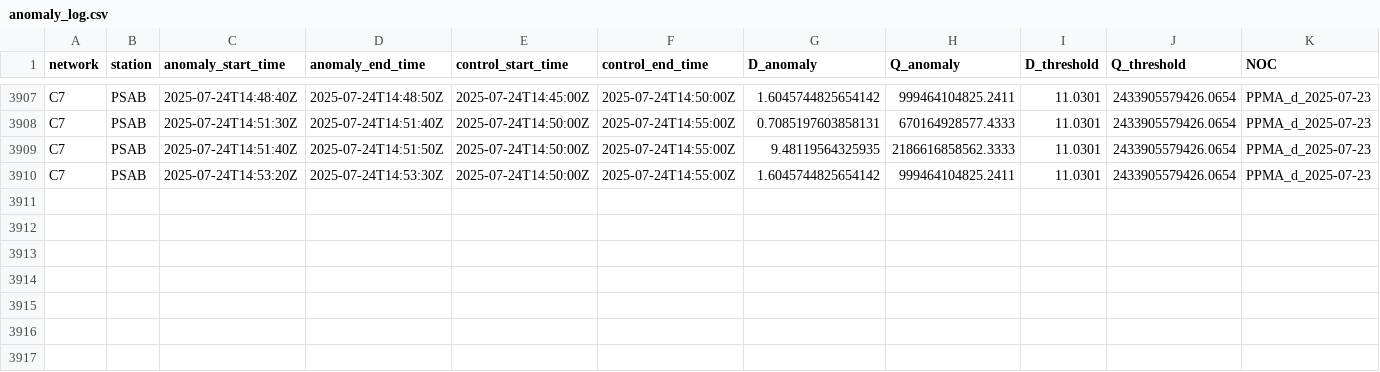
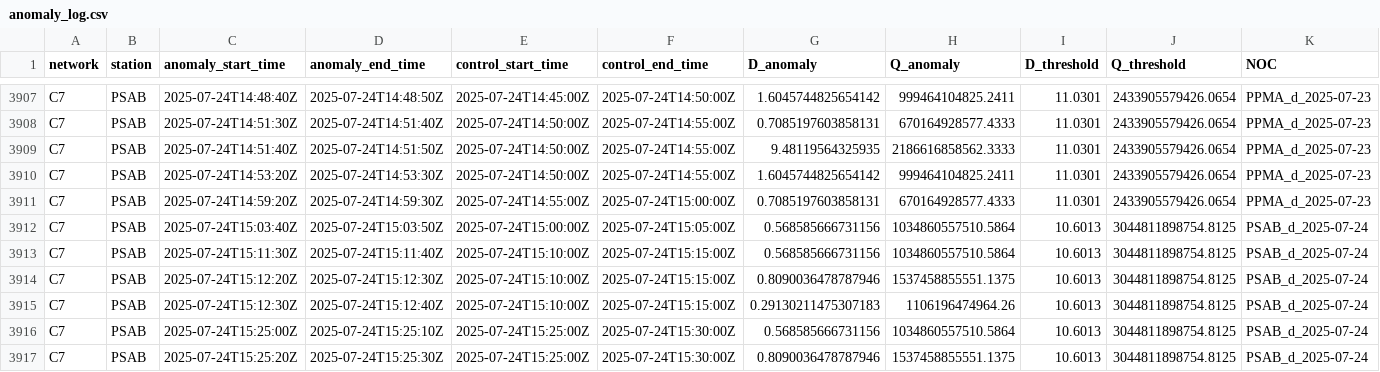
Before and after one commit to CoDaSLab/MSPC-Seismic, a CSV file: data/involcan/metadata/anomaly_log.csv, drawn as a sheet; only a part is shown, gaps mark what is left out.

```diff
--- a/data/involcan/metadata/anomaly_log.csv
+++ b/data/involcan/metadata/anomaly_log.csv
@@ -3910 +3910,8 @@ C7,PSAB,2025-07-24T14:51:40Z,2025-07-24T14:51:50Z,2025-07-24T14:50:00Z,2025-07-2
 C7,PSAB,2025-07-24T14:53:20Z,2025-07-24T14:53:30Z,2025-07-24T14:50:00Z,2025-07-24T14:55:00Z,1.6045744825654142,999464104825.2411,11.0301,2433905579426.0654,PPMA_d_2025-07-23
+C7,PSAB,2025-07-24T14:59:20Z,2025-07-24T14:59:30Z,2025-07-24T14:55:00Z,2025-07-24T15:00:00Z,0.7085197603858131,670164928577.4333,11.0301,2433905579426.0654,PPMA_d_2025-07-23
+C7,PSAB,2025-07-24T15:03:40Z,2025-07-24T15:03:50Z,2025-07-24T15:00:00Z,2025-07-24T15:05:00Z,0.568585666731156,1034860557510.5864,10.6013,3044811898754.8125,PSAB_d_2025-07-24
+C7,PSAB,2025-07-24T15:11:30Z,2025-07-24T15:11:40Z,2025-07-24T15:10:00Z,2025-07-24T15:15:00Z,0.568585666731156,1034860557510.5864,10.6013,3044811898754.8125,PSAB_d_2025-07-24
+C7,PSAB,2025-07-24T15:12:20Z,2025-07-24T15:12:30Z,2025-07-24T15:10:00Z,2025-07-24T15:15:00Z,0.8090036478787946,1537458855551.1375,10.6013,3044811898754.8125,PSAB_d_2025-07-24
+C7,PSAB,2025-07-24T15:12:30Z,2025-07-24T15:12:40Z,2025-07-24T15:10:00Z,2025-07-24T15:15:00Z,0.29130211475307183,1106196474964.26,10.6013,3044811898754.8125,PSAB_d_2025-07-24
+C7,PSAB,2025-07-24T15:25:00Z,2025-07-24T15:25:10Z,2025-07-24T15:25:00Z,2025-07-24T15:30:00Z,0.568585666731156,1034860557510.5864,10.6013,3044811898754.8125,PSAB_d_2025-07-24
+C7,PSAB,2025-07-24T15:25:20Z,2025-07-24T15:25:30Z,2025-07-24T15:25:00Z,2025-07-24T15:30:00Z,0.8090036478787946,1537458855551.1375,10.6013,3044811898754.8125,PSAB_d_2025-07-24
```
Also changed, not shown: data/involcan/metadata/latest_pulls.csv, data/involcan/metadata/noc_list.csv, 1 other file.
